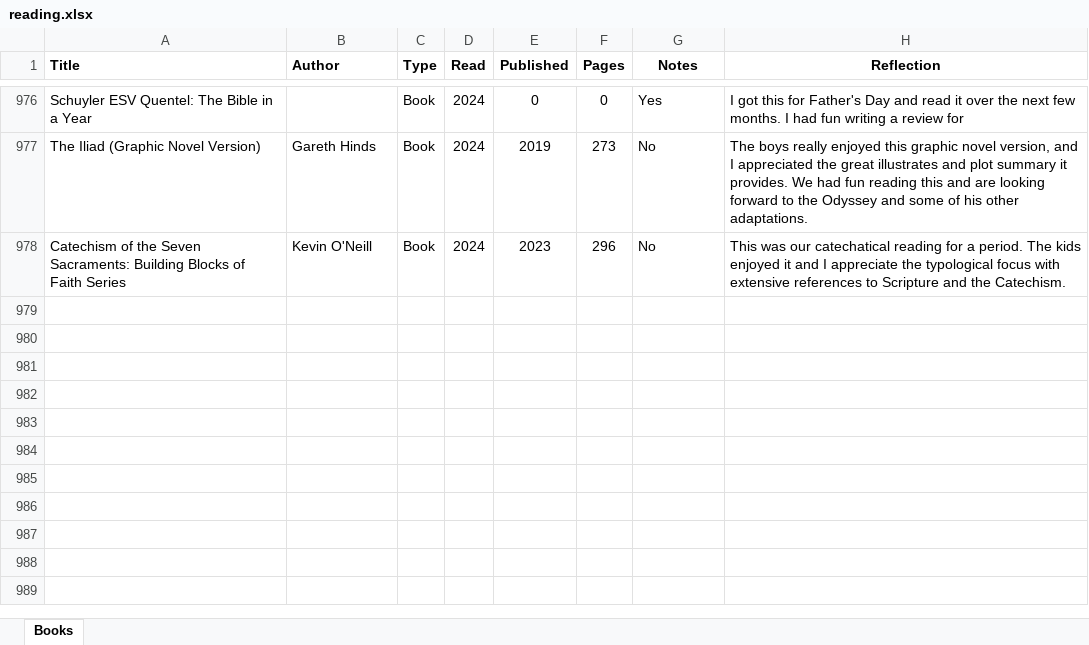
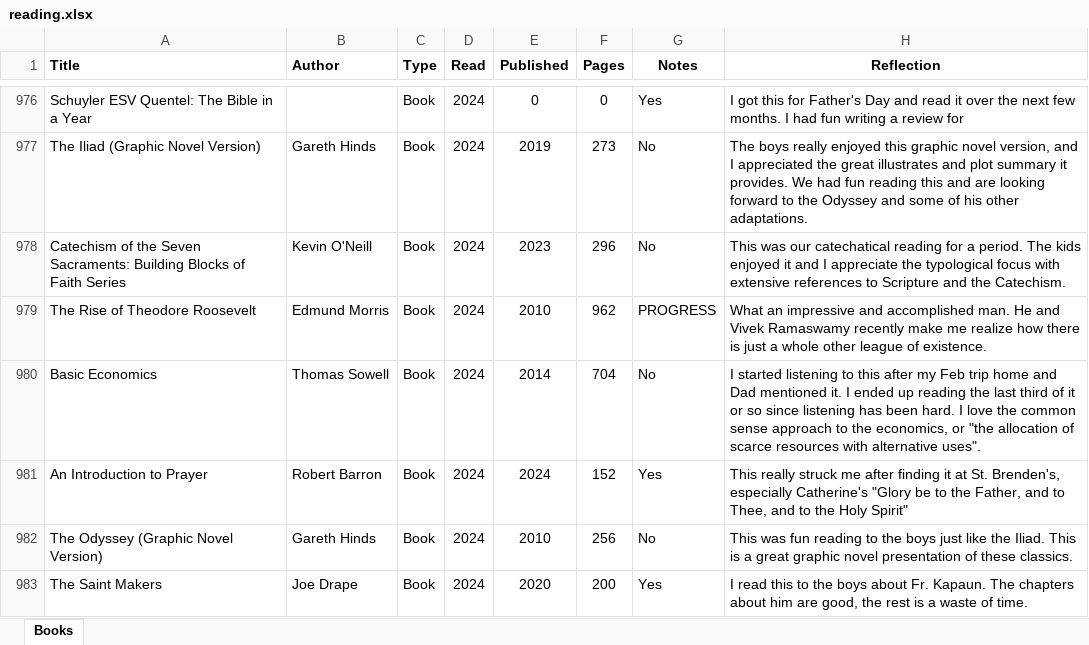
Before and after one commit to mkudija/mkudija.github.io, an Excel workbook: reading/reading.xlsx, sheet Books, drawn as a sheet; only a part is shown, gaps mark what is left out; values as stored, in another font and other column widths than the file's, no borders; conditional formats not drawn; the diff names each change by its address in the sheet, - before the commit and + after, or states it on an @@ line.

```diff
--- a/reading/reading.xlsx (sheet Books)
+++ b/reading/reading.xlsx (sheet Books)
+row 979: The Rise of Theodore Roosevelt | Edmund Morris | Book | 2024 | 2010 | 962 | PROGRESS | What an impressive and accomplished man. He and Vivek Ramaswamy recently make me realize how there is just a whole other league of existence.
+row 980: Basic Economics | Thomas Sowell | Book | 2024 | 2014 | 704 | No | I started listening to this after my Feb trip home and Dad mentioned it. I ended up reading the last third of it or so since listening has been hard. I love the common sense approach to the economics, or "the allocation of scarce resources with alternative uses".
+row 981: An Introduction to Prayer | Robert Barron | Book | 2024 | 2024 | 152 | Yes | This really struck me after finding it at St. Brenden's, especially Catherine's "Glory be to the Father, and to Thee, and to the Holy Spirit"
+row 982: The Odyssey (Graphic Novel Version) | Gareth Hinds | Book | 2024 | 2010 | 256 | No | This was fun reading to the boys just like the Iliad. This is a great graphic novel presentation of these classics.
+row 983: The Saint Makers | Joe Drape | Book | 2024 | 2020 | 200 | Yes | I read this to the boys about Fr. Kapaun. The chapters about him are good, the rest is a waste of time.
```
Also changed, not shown: 55 other files.
